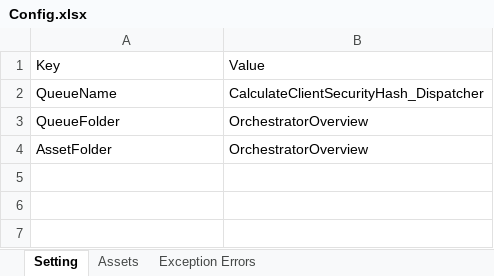
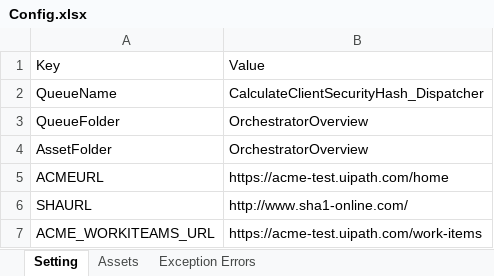
Before and after one commit to SeifElsayyad/UiPath_CalculateClientSecurityHash_Performer, an Excel workbook: Data/Inputs/Config.xlsx, sheet Setting, drawn as a sheet; values as stored, in another font and other column widths than the file's, no borders; the diff names each change by its address in the sheet, - before the commit and + after, or states it on an @@ line.

```diff
--- a/Data/Inputs/Config.xlsx (sheet Setting)
+++ b/Data/Inputs/Config.xlsx (sheet Setting)
+row 5: ACMEURL | https://acme-test.uipath.com/home
+row 6: SHAURL | http://www.sha1-online.com/
+row 7: ACME_WORKITEAMS_URL | https://acme-test.uipath.com/work-items
```
Also changed, not shown: 3 other files.
